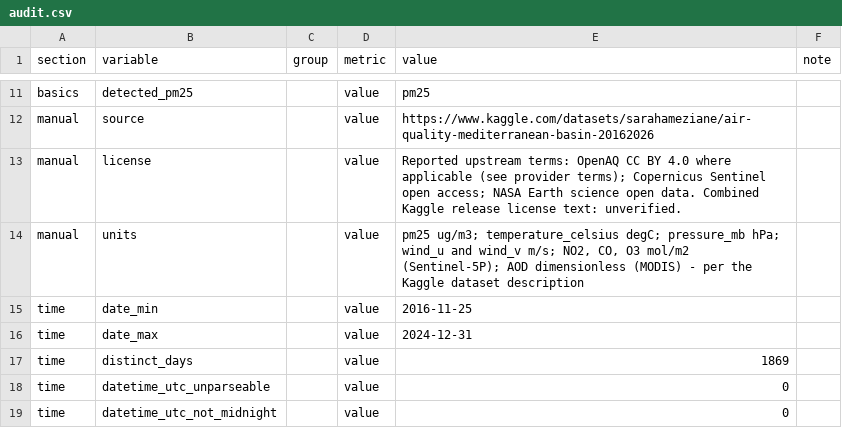
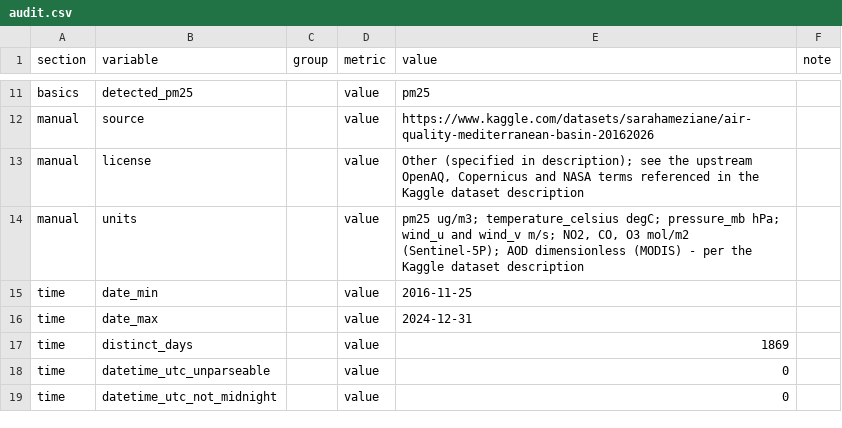
Before and after one commit to yasmine19-1/pm25-forecasting, a CSV file: results/parts/audit.csv, drawn as a sheet; only a part is shown, gaps mark what is left out.

```diff
--- a/results/parts/audit.csv
+++ b/results/parts/audit.csv
@@ -12,3 +12,3 @@ basics,detected_pm25,,value,pm25,
 manual,source,,value,https://www.kaggle.com/datasets/sarahameziane/air-quality-mediterranean-basin-20162026,
-manual,license,,value,Reported upstream terms: OpenAQ CC BY 4.0 where applicable (see provider terms); Copernicus Sentinel open access; NASA Earth science open data. Combined Kaggle release license text: unverified.,
+manual,license,,value,"Other (specified in description); see the upstream OpenAQ, Copernicus and NASA terms referenced in the Kaggle dataset description",
 manual,units,,value,"pm25 ug/m3; temperature_celsius degC; pressure_mb hPa; wind_u and wind_v m/s; NO2, CO, O3 mol/m2 (Sentinel-5P); AOD dimensionless (MODIS) - per the Kaggle dataset description",
```
Also changed, not shown: results/parts/m3_pipeline_check.csv, results/parts/m3_selected_features.csv, 26 other files.
